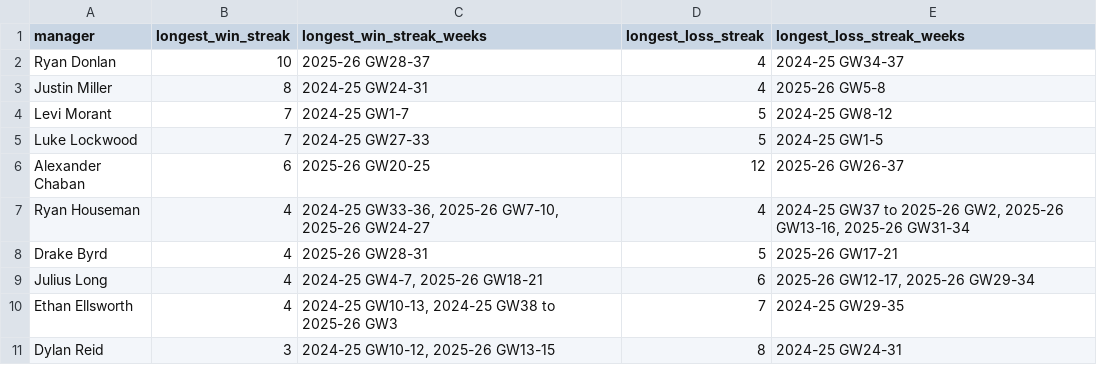
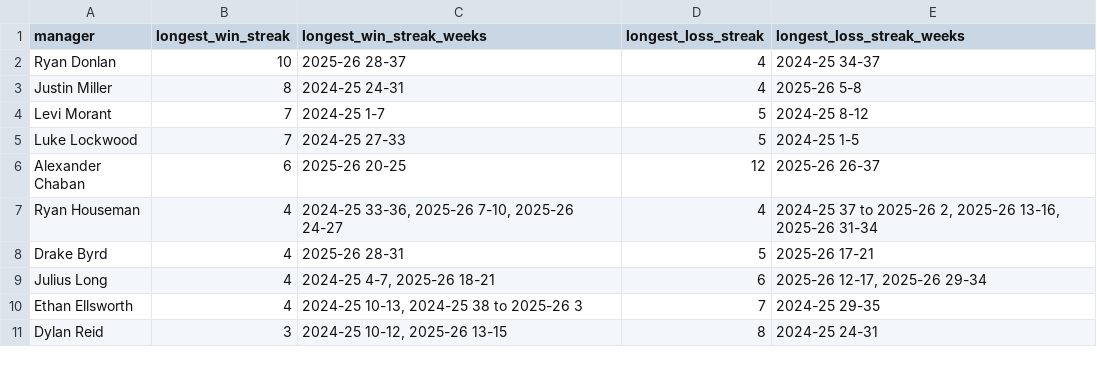
Before and after one commit to rdonlan/draft-fpl, a CSV file: data/analysis/all-time/all_time_streaks.csv, drawn as a sheet.

```diff
--- a/data/analysis/all-time/all_time_streaks.csv
+++ b/data/analysis/all-time/all_time_streaks.csv
@@ -1,11 +1,11 @@
 manager,longest_win_streak,longest_win_streak_weeks,longest_loss_streak,longest_loss_streak_weeks
-Ryan Donlan,10,2025-26 GW28-37,4,2024-25 GW34-37
-Justin Miller,8,2024-25 GW24-31,4,2025-26 GW5-8
-Levi Morant,7,2024-25 GW1-7,5,2024-25 GW8-12
-Luke Lockwood,7,2024-25 GW27-33,5,2024-25 GW1-5
-Alexander Chaban,6,2025-26 GW20-25,12,2025-26 GW26-37
-Ryan Houseman,4,"2024-25 GW33-36, 2025-26 GW7-10, 2025-26 GW24-27",4,"2024-25 GW37 to 2025-26 GW2, 2025-26 GW13-16, 2025-26 GW31-34"
-Drake Byrd,4,2025-26 GW28-31,5,2025-26 GW17-21
-Julius Long,4,"2024-25 GW4-7, 2025-26 GW18-21",6,"2025-26 GW12-17, 2025-26 GW29-34"
-Ethan Ellsworth,4,"2024-25 GW10-13, 2024-25 GW38 to 2025-26 GW3",7,2024-25 GW29-35
-Dylan Reid,3,"2024-25 GW10-12, 2025-26 GW13-15",8,2024-25 GW24-31
+Ryan Donlan,10,2025-26 28-37,4,2024-25 34-37
+Justin Miller,8,2024-25 24-31,4,2025-26 5-8
+Levi Morant,7,2024-25 1-7,5,2024-25 8-12
+Luke Lockwood,7,2024-25 27-33,5,2024-25 1-5
+Alexander Chaban,6,2025-26 20-25,12,2025-26 26-37
+Ryan Houseman,4,"2024-25 33-36, 2025-26 7-10, 2025-26 24-27",4,"2024-25 37 to 2025-26 2, 2025-26 13-16, 2025-26 31-34"
+Drake Byrd,4,2025-26 28-31,5,2025-26 17-21
+Julius Long,4,"2024-25 4-7, 2025-26 18-21",6,"2025-26 12-17, 2025-26 29-34"
+Ethan Ellsworth,4,"2024-25 10-13, 2024-25 38 to 2025-26 3",7,2024-25 29-35
+Dylan Reid,3,"2024-25 10-12, 2025-26 13-15",8,2024-25 24-31
```
Also changed, not shown: data/analysis/all-time/all_time_scoring.csv, 2 other files.
